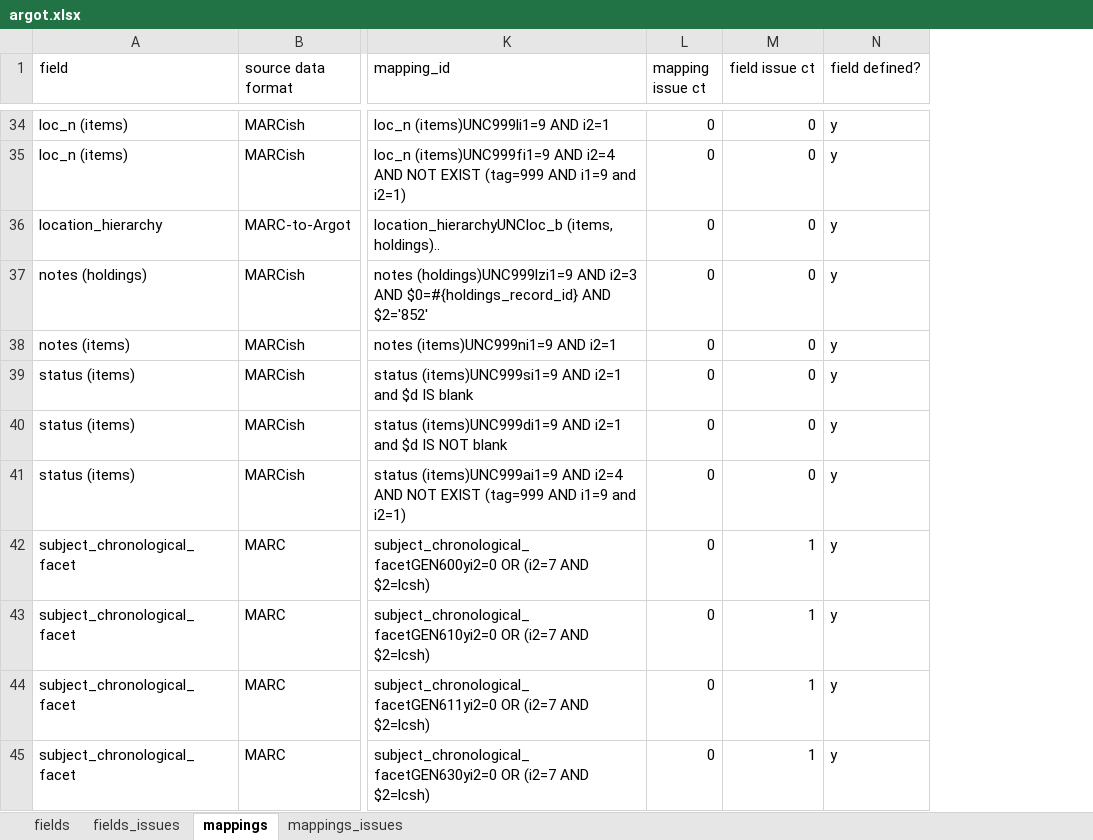
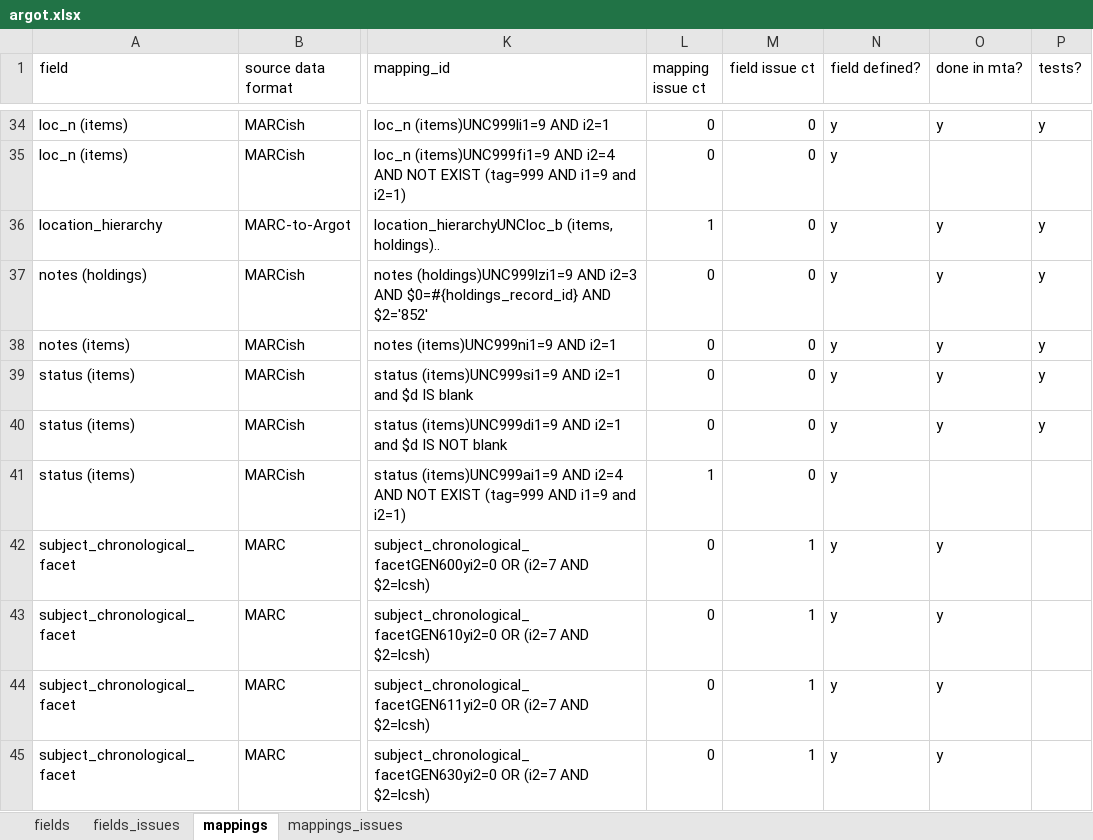
Before and after one commit to trln/data-documentation, an Excel workbook: argot/argot.xlsx, sheet mappings, drawn as a sheet; only a part is shown, gaps mark what is left out; values as stored, in another font and other column widths than the file's, no borders; conditional formats and table styles not drawn; the diff covers the shown part only; the diff names each change by its address in the sheet, - before the commit and + after, or states it on an @@ line.

Commit message:
some new fields and mappings added

```diff
--- a/argot/argot.xlsx (sheet mappings)
+++ b/argot/argot.xlsx (sheet mappings)
+column O (done in mta?), rows 34-45: y |  | y | y | y | y | y |  | y | y | y | y
+column P (tests?), rows 34-40: y |  | y | y | y | y | y
-L36 (mapping issue ct): 0
+L36 (mapping issue ct): 1
-L41 (mapping issue ct): 0
+L41 (mapping issue ct): 1
```
Also changed, not shown: 5 added rows and 1 edited cell elsewhere in this sheet, sheet fields, sheet mappings_issues, 3 other files.
